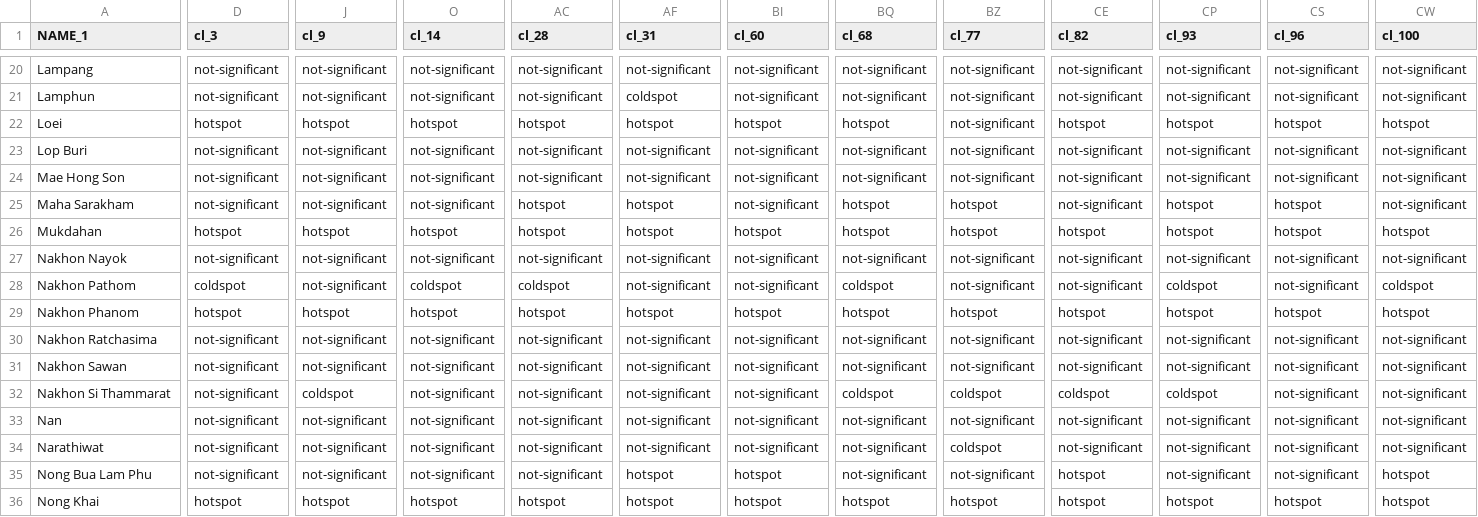
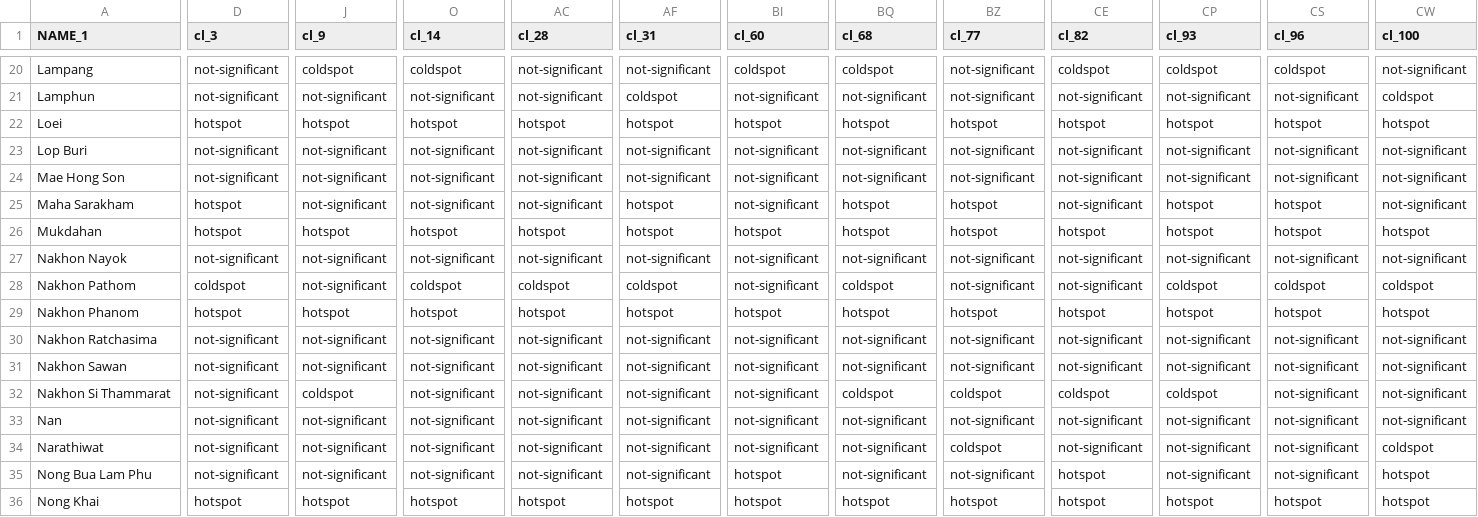
Before and after one commit to kawin7538/senior_spatial, a CSV file: output/testcase_output2/m3.gistar.csv, drawn as a sheet; only a part is shown, gaps mark what is left out; the diff covers the shown part only; the diff names each change by its address in the sheet, - before the commit and + after, or states it on an @@ line.

```diff
--- a/output/testcase_output2/m3.gistar.csv
+++ b/output/testcase_output2/m3.gistar.csv
-J20 (cl_9): not-significant
+J20 (cl_9): coldspot
-O20 (cl_14): not-significant
+O20 (cl_14): coldspot
-BI20 (cl_60): not-significant
+BI20 (cl_60): coldspot
-BQ20 (cl_68): not-significant
+BQ20 (cl_68): coldspot
-CE20 (cl_82): not-significant
+CE20 (cl_82): coldspot
-CP20 (cl_93): not-significant
+CP20 (cl_93): coldspot
-CS20 (cl_96): not-significant
+CS20 (cl_96): coldspot
-CW21 (cl_100): not-significant
+CW21 (cl_100): coldspot
-BZ22 (cl_77): not-significant
+BZ22 (cl_77): hotspot
-D25 (cl_3): not-significant
+D25 (cl_3): hotspot
-AC25 (cl_28): hotspot
+AC25 (cl_28): not-significant
-AF28 (cl_31): not-significant
+AF28 (cl_31): coldspot
-CS28 (cl_96): not-significant
+CS28 (cl_96): coldspot
-CW34 (cl_100): not-significant
+CW34 (cl_100): coldspot
-AF35 (cl_31): hotspot
+AF35 (cl_31): not-significant
```
Also changed, not shown: 166 edited cells elsewhere in this file, output/testcase_output2/m0.localmoran.metrics.csv, output/testcase_output2/m2.gistar.csv, 25 other files.
